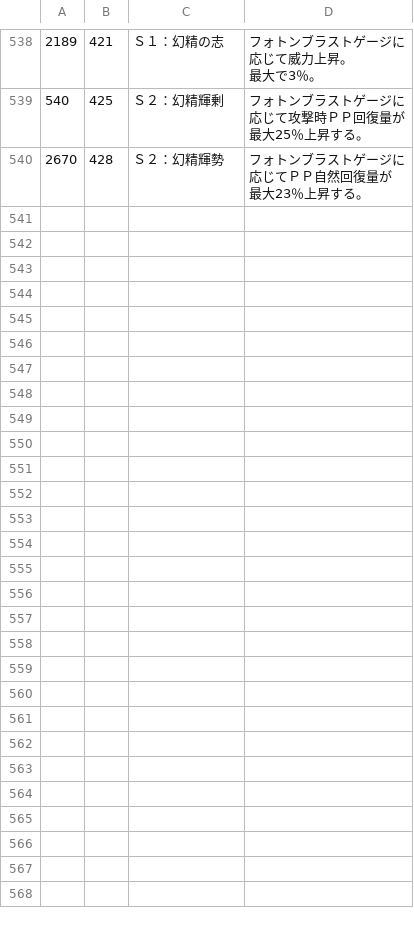
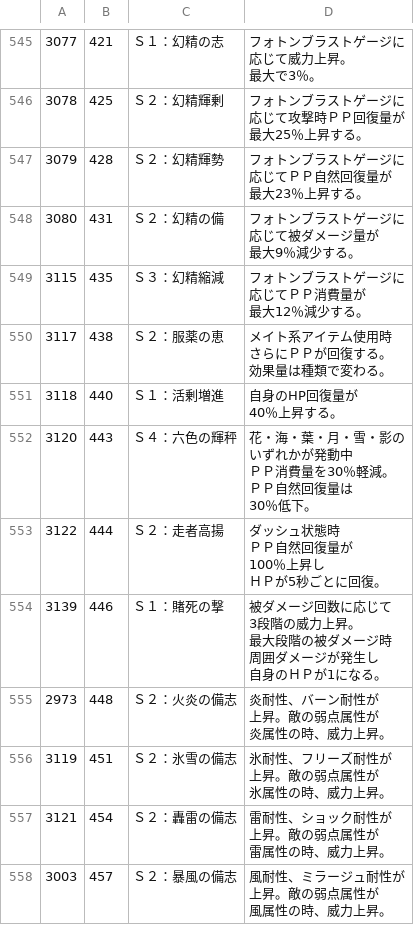
Before and after one commit to CRC32EX/PSO2Data, a CSV file: elements.csv, drawn as a sheet; only a part is shown, gaps mark what is left out; ↵ is a line break in a cell; the diff covers the shown part only; the diff names each change by its address in the sheet, - before the commit and + after, or states it on an @@ line.

```diff
--- a/elements.csv
+++ b/elements.csv
@@ column A renumbered between rows 29 and 547 @@
+row 548: 3080 | 431 | Ｓ２：幻精の備 | フォトンブラストゲージに ↵ 応じて被ダメージ量が ↵ 最大9％減少する。
+row 549: 3115 | 435 | Ｓ３：幻精縮減 | フォトンブラストゲージに ↵ 応じてＰＰ消費量が ↵ 最大12％減少する。
+row 550: 3117 | 438 | Ｓ２：服薬の恵 | メイト系アイテム使用時 ↵ さらにＰＰが回復する。 ↵ 効果量は種類で変わる。
+row 551: 3118 | 440 | Ｓ１：活剰増進 | 自身のHP回復量が ↵ 40％上昇する。
+row 552: 3120 | 443 | Ｓ４：六色の輝秤 | 花・海・葉・月・雪・影の ↵ いずれかが発動中 ↵ ＰＰ消費量を30％軽減。 ↵ ＰＰ自然回復量は ↵ 30％低下。
+row 553: 3122 | 444 | Ｓ２：走者高揚 | ダッシュ状態時 ↵ ＰＰ自然回復量が ↵ 100％上昇し ↵ ＨＰが5秒ごとに回復。
+row 554: 3139 | 446 | Ｓ１：賭死の撃 | 被ダメージ回数に応じて ↵ 3段階の威力上昇。 ↵ 最大段階の被ダメージ時 ↵ 周囲ダメージが発生し ↵ 自身のＨＰが1になる。
+row 555: 2973 | 448 | Ｓ２：火炎の備志 | 炎耐性、バーン耐性が ↵ 上昇。敵の弱点属性が ↵ 炎属性の時、威力上昇。
+row 556: 3119 | 451 | Ｓ２：氷雪の備志 | 氷耐性、フリーズ耐性が ↵ 上昇。敵の弱点属性が ↵ 氷属性の時、威力上昇。
+row 557: 3121 | 454 | Ｓ２：轟雷の備志 | 雷耐性、ショック耐性が ↵ 上昇。敵の弱点属性が ↵ 雷属性の時、威力上昇。
+row 558: 3003 | 457 | Ｓ２：暴風の備志 | 風耐性、ミラージュ耐性が ↵ 上昇。敵の弱点属性が ↵ 風属性の時、威力上昇。
```
Also changed, not shown: 17 added rows elsewhere in this file, explain.csv, 1 other file.
